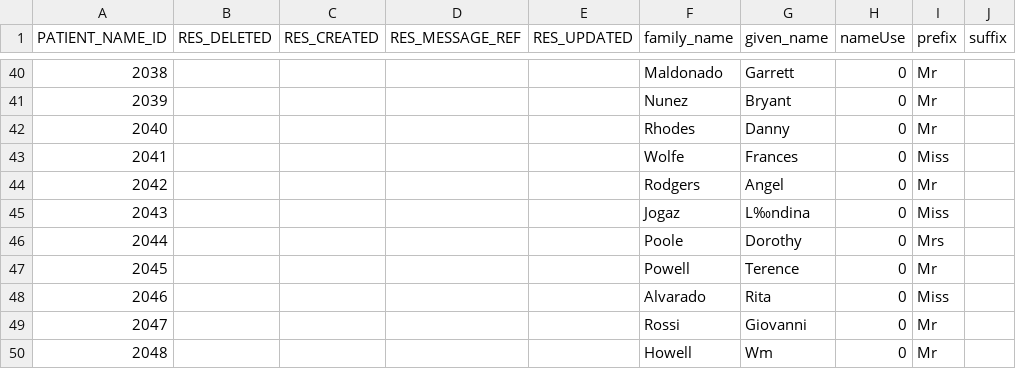
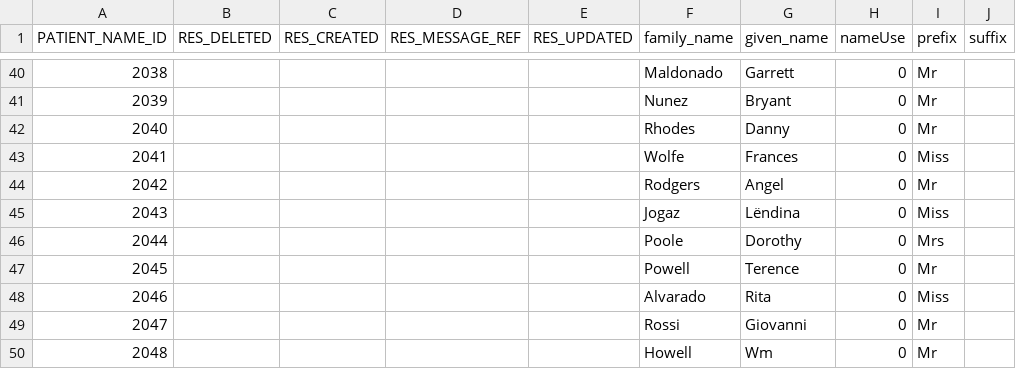
Before and after one commit to nhsconnect/careconnect-reference-implementation, a CSV file: cc-cli/src/main/resources/Examples/PatientName.csv, drawn as a sheet; only a part is shown, gaps mark what is left out; the diff names each change by its address in the sheet, - before the commit and + after, or states it on an @@ line.

Commit message:
Issue with Patient name

```diff
--- a/cc-cli/src/main/resources/Examples/PatientName.csv
+++ b/cc-cli/src/main/resources/Examples/PatientName.csv
-G45 (given_name): L‰ndina
+G45 (given_name): Lëndina
```
Also changed, not shown: 1 other file.
